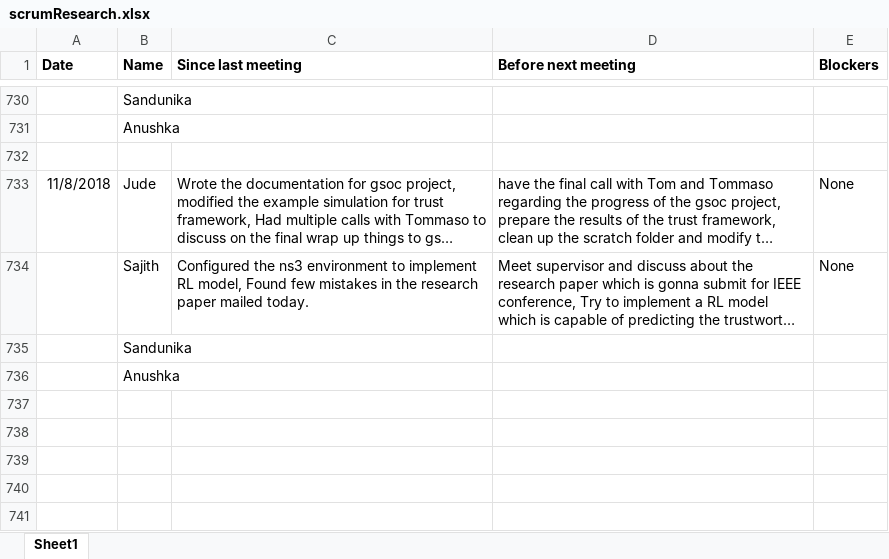
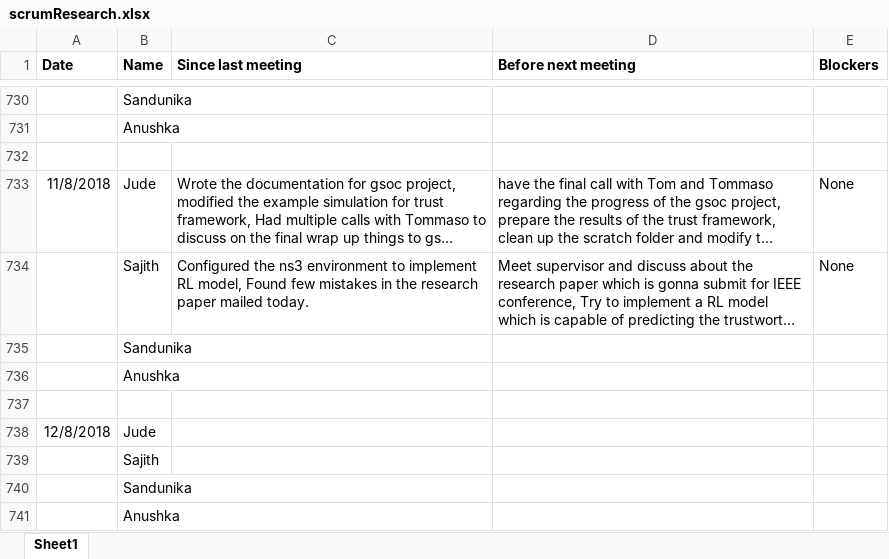
Before and after one commit to SajithNew16/Doc, an Excel workbook: scrumResearch.xlsx, sheet Sheet1, drawn as a sheet; only a part is shown, gaps mark what is left out; long unchanged cells end in …; values as stored, in another font and other column widths than the file's, no borders; the diff names each change by its address in the sheet, - before the commit and + after, or states it on an @@ line.

Commit message:
added

```diff
--- a/scrumResearch.xlsx (sheet Sheet1)
+++ b/scrumResearch.xlsx (sheet Sheet1)
+row 737: (empty)
+row 738: 12/8/2018 | Jude
+row 739:  | Sajith
+row 740:  | Sandunika
+row 741:  | Anushka
```
